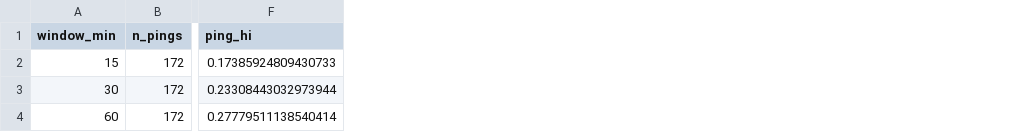
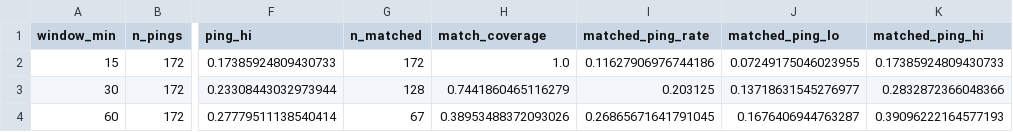
Before and after one commit to nimaabaeian/thesis_data, a CSV file: analysis/outputs/b5_ping_response_windows.csv, drawn as a sheet; only a part is shown, gaps mark what is left out; the diff names each change by its address in the sheet, - before the commit and + after, or states it on an @@ line.

```diff
--- a/analysis/outputs/b5_ping_response_windows.csv
+++ b/analysis/outputs/b5_ping_response_windows.csv
+column G (n_matched), rows 2-4: 172 | 128 | 67
+column H (match_coverage), rows 2-4: 1.0 | 0.7441860465116279 | 0.38953488372093026
+column I (matched_ping_rate), rows 2-4: 0.11627906976744186 | 0.203125 | 0.26865671641791045
+column J (matched_ping_lo), rows 2-4: 0.07249175046023955 | 0.13718631545276977 | 0.1676406944763287
+column K (matched_ping_hi), rows 2-4: 0.17385924809430733 | 0.2832872366048366 | 0.39096222164577193
```
Also changed, not shown: analysis/outputs/success_criteria.csv, 20 other files.
